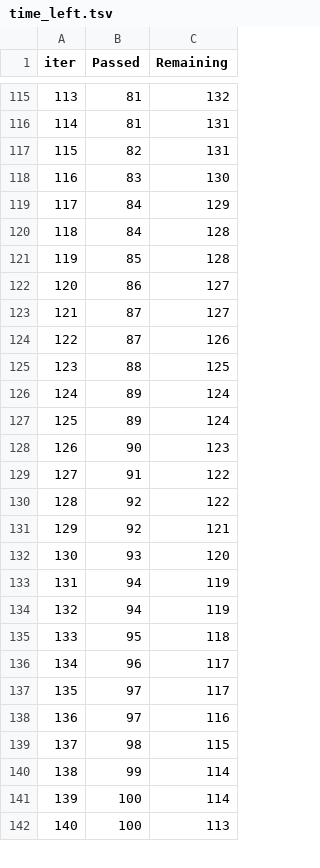
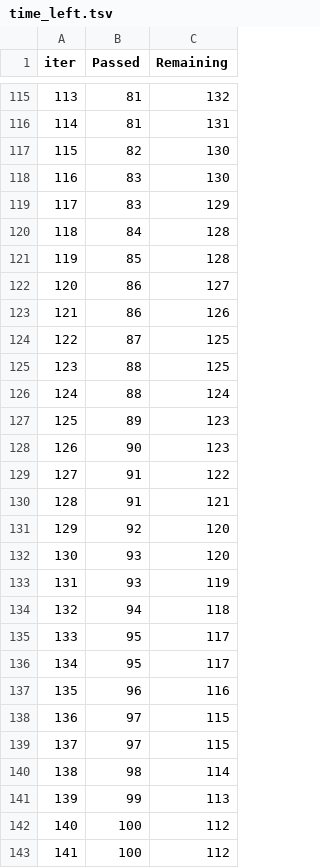
Before and after one commit to Vadera007/Formula_1, a TSV file: catboost_info/time_left.tsv, drawn as a sheet; only a part is shown, gaps mark what is left out; removed rows and columns are numbered as before the commit, all else as after; the diff covers the shown part only; the diff names each change by its address in the sheet, - before the commit and + after, or states it on an @@ line.

```diff
--- a/catboost_info/time_left.tsv
+++ b/catboost_info/time_left.tsv
@@ column A (iter) renumbered between rows 16 and 200 @@
-C117 (Remaining): 131
+C117 (Remaining): 130
-B119 (Passed): 84
+B119 (Passed): 83
-row 123: 121 | 87 | 127
+row 123: 121 | 86 | 126
-C124 (Remaining): 126
+C124 (Remaining): 125
-B126 (Passed): 89
+B126 (Passed): 88
-C127 (Remaining): 124
+C127 (Remaining): 123
-row 130: 128 | 92 | 122
+row 130: 128 | 91 | 121
-C131 (Remaining): 121
+C131 (Remaining): 120
-B133 (Passed): 94
+B133 (Passed): 93
-C134 (Remaining): 119
+C134 (Remaining): 118
-C135 (Remaining): 118
+C135 (Remaining): 117
+row 136: 134 | 95 | 117
-C137 (Remaining): 117
+C137 (Remaining): 116
-C138 (Remaining): 117
+C138 (Remaining): 115
-C139 (Remaining): 116
+C139 (Remaining): 115
-C140 (Remaining): 115
+C140 (Remaining): 114
-C141 (Remaining): 114
+C141 (Remaining): 113
-C142 (Remaining): 114
+C142 (Remaining): 112
-C143 (Remaining): 113
+C143 (Remaining): 112
```
Also changed, not shown: 17 added rows, 18 removed rows and 61 edited cells elsewhere in this file, 4 other files.
